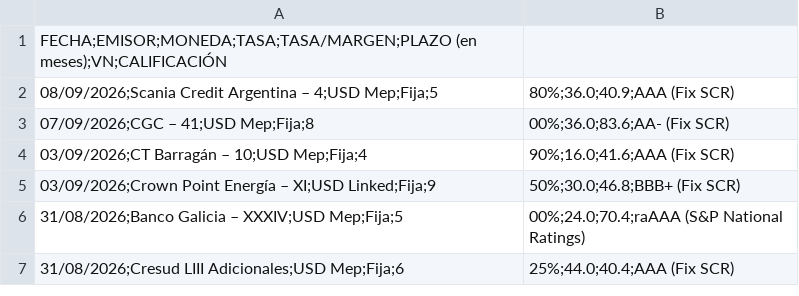
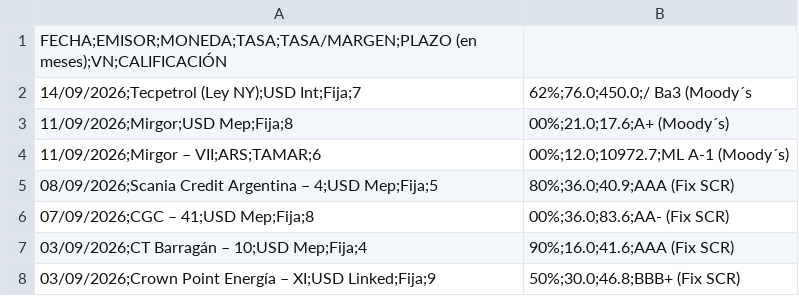
Before and after one commit to ramiellero/Caidas-de-deudas, a CSV file: StoneX/deals.csv, drawn as a sheet; only a part is shown; the shorter side is filled out with more unchanged rows.

Commit message:
update deals automatico

```diff
--- a/StoneX/deals.csv
+++ b/StoneX/deals.csv
@@ -1,2 +1,5 @@
 FECHA;EMISOR;MONEDA;TASA;TASA/MARGEN;PLAZO (en meses);VN;CALIFICACIÓN
+14/09/2026;Tecpetrol (Ley NY);USD Int;Fija;7,62%;76.0;450.0;/ Ba3 (Moody´s
+11/09/2026;Mirgor;USD Mep;Fija;8,00%;21.0;17.6;A+ (Moody´s)
+11/09/2026;Mirgor – VII;ARS;TAMAR;6,00%;12.0;10972.7;ML A-1 (Moody´s)
 08/09/2026;Scania Credit Argentina – 4;USD Mep;Fija;5,80%;36.0;40.9;AAA (Fix SCR)
```
Also changed, not shown: Deals/emisiones_obligaciones_negociables.csv, Deals/emisiones_on_bajo_impacto.csv, 4 other files.
